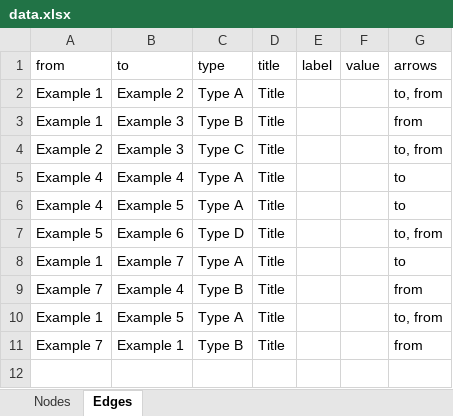
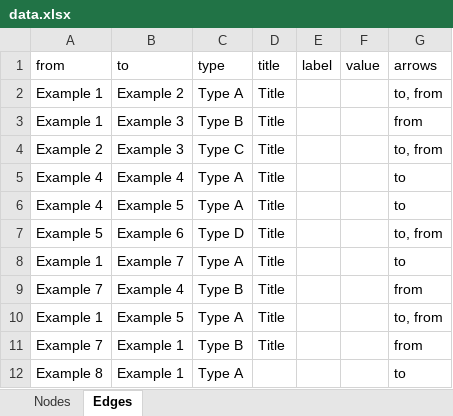
Before and after one commit to jordaninskeep/rs4500_Lab1, an Excel workbook: data.xlsx, sheet Edges, drawn as a sheet; values as stored, in another font and other column widths than the file's, no borders; the diff names each change by its address in the sheet, - before the commit and + after, or states it on an @@ line.

```diff
--- a/data.xlsx (sheet Edges)
+++ b/data.xlsx (sheet Edges)
+row 12: Example 8 | Example 1 | Type A |  |  |  | to
```
Also changed, not shown: sheet Nodes, 24 other files.
